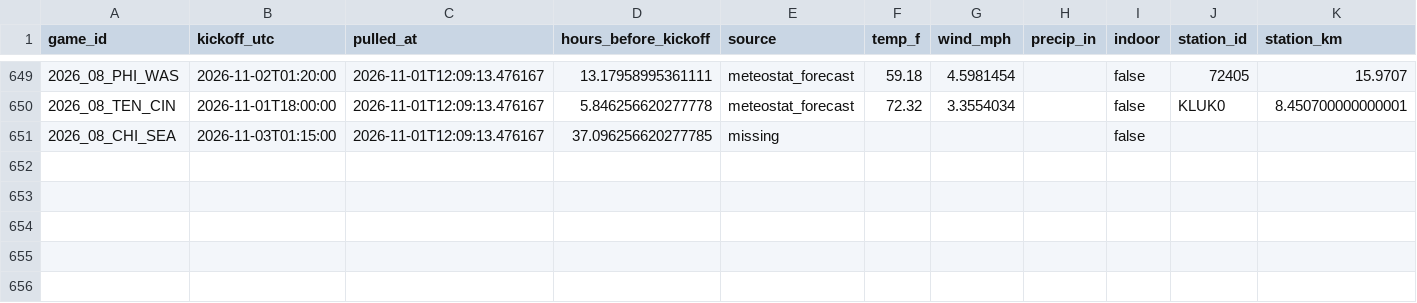
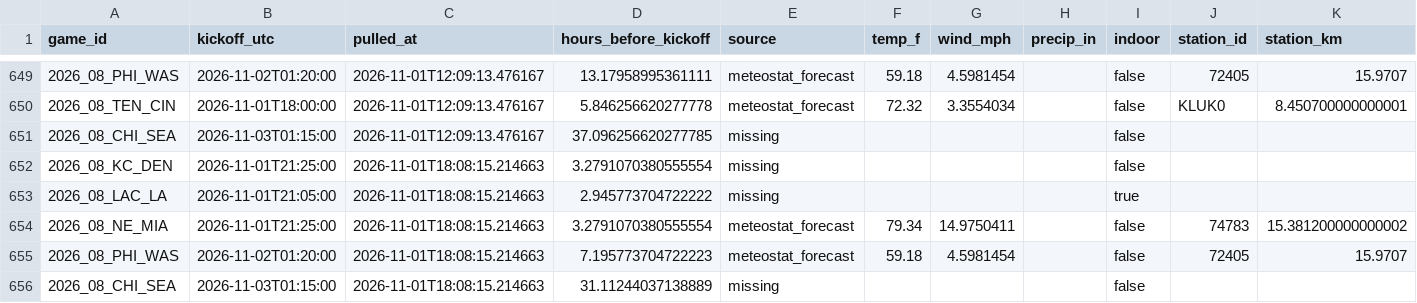
Before and after one commit to Lgulle1/Script-the-slate, a CSV file: records/weather_forecast_log.csv, drawn as a sheet; only a part is shown, gaps mark what is left out.

```diff
--- a/records/weather_forecast_log.csv
+++ b/records/weather_forecast_log.csv
@@ -651 +651,6 @@ game_id,kickoff_utc,pulled_at,hours_before_kickoff,source,temp_f,wind_mph,precip
 2026_08_CHI_SEA,2026-11-03T01:15:00,2026-11-01T12:09:13.476167,37.096256620277785,missing,,,,false,,
+2026_08_KC_DEN,2026-11-01T21:25:00,2026-11-01T18:08:15.214663,3.2791070380555554,missing,,,,false,,
+2026_08_LAC_LA,2026-11-01T21:05:00,2026-11-01T18:08:15.214663,2.945773704722222,missing,,,,true,,
+2026_08_NE_MIA,2026-11-01T21:25:00,2026-11-01T18:08:15.214663,3.2791070380555554,meteostat_forecast,79.34,14.9750411,,false,74783,15.381200000000002
+2026_08_PHI_WAS,2026-11-02T01:20:00,2026-11-01T18:08:15.214663,7.195773704722223,meteostat_forecast,59.18,4.5981454,,false,72405,15.9707
+2026_08_CHI_SEA,2026-11-03T01:15:00,2026-11-01T18:08:15.214663,31.11244037138889,missing,,,,false,,
```
